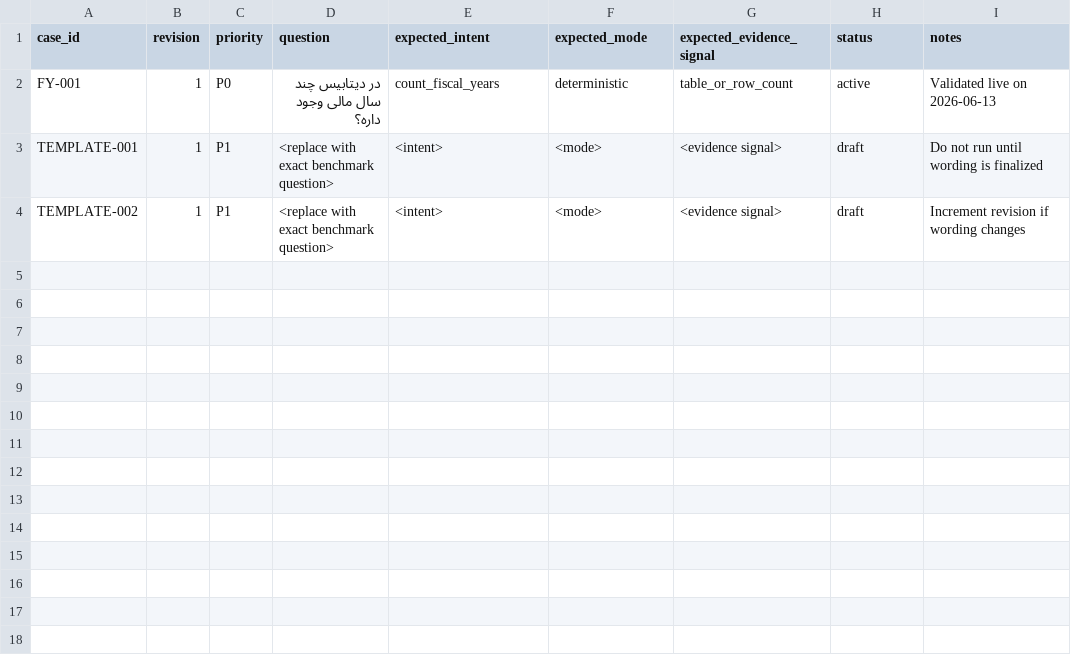
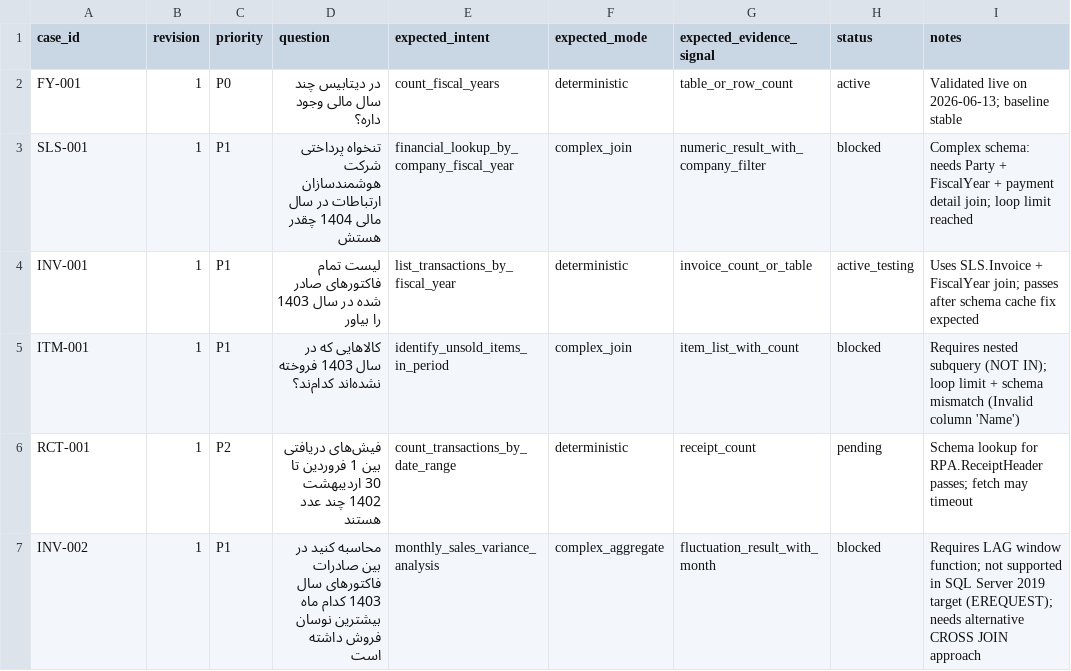
Before and after one commit to moein1985/acc_assist, a CSV file: ops/mvp-benchmark-set.csv, drawn as a sheet.

```diff
--- a/ops/mvp-benchmark-set.csv
+++ b/ops/mvp-benchmark-set.csv
@@ -1,4 +1,7 @@
 case_id,revision,priority,question,expected_intent,expected_mode,expected_evidence_signal,status,notes
-FY-001,1,P0,در دیتابیس چند سال مالی وجود داره؟,count_fiscal_years,deterministic,table_or_row_count,active,Validated live on 2026-06-13
-TEMPLATE-001,1,P1,<replace with exact benchmark question>,<intent>,<mode>,<evidence signal>,draft,Do not run until wording is finalized
-TEMPLATE-002,1,P1,<replace with exact benchmark question>,<intent>,<mode>,<evidence signal>,draft,Increment revision if wording changes
+FY-001,1,P0,در دیتابیس چند سال مالی وجود داره؟,count_fiscal_years,deterministic,table_or_row_count,active,Validated live on 2026-06-13; baseline stable
+SLS-001,1,P1,تنخواه پرداختی شرکت هوشمندسازان ارتباطات در سال مالی 1404 چقدر هستش,financial_lookup_by_company_fiscal_year,complex_join,numeric_result_with_company_filter,blocked,Complex schema: needs Party + FiscalYear + payment detail join; loop limit reached
+INV-001,1,P1,لیست تمام فاکتورهای صادر شده در سال 1403 را بیاور,list_transactions_by_fiscal_year,deterministic,invoice_count_or_table,active_testing,Uses SLS.Invoice + FiscalYear join; passes after schema cache fix expected
+ITM-001,1,P1,کالاهایی که در سال 1403 فروخته نشده‌اند کدام‌ند؟,identify_unsold_items_in_period,complex_join,item_list_with_count,blocked,Requires nested subquery (NOT IN); loop limit + schema mismatch (Invalid column 'Name')
+RCT-001,1,P2,فیش‌های دریافتی بین 1 فروردین تا 30 اردیبهشت 1402 چند عدد هستند,count_transactions_by_date_range,deterministic,receipt_count,pending,Schema lookup for RPA.ReceiptHeader passes; fetch may timeout
+INV-002,1,P1,محاسبه کنید در بین صادرات فاکتورهای سال 1403 کدام ماه بیشترین نوسان فروش داشته است,monthly_sales_variance_analysis,complex_aggregate,fluctuation_result_with_month,blocked,Requires LAG window function; not supported in SQL Server 2019 target (EREQUEST); needs alternative CROSS JOIN approach
```
Also changed, not shown: 5 other files.
